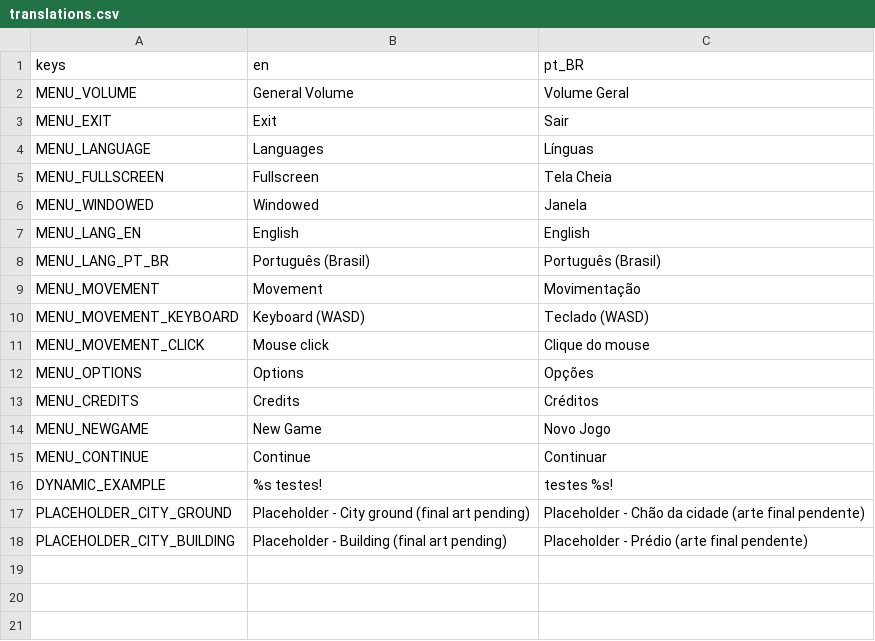
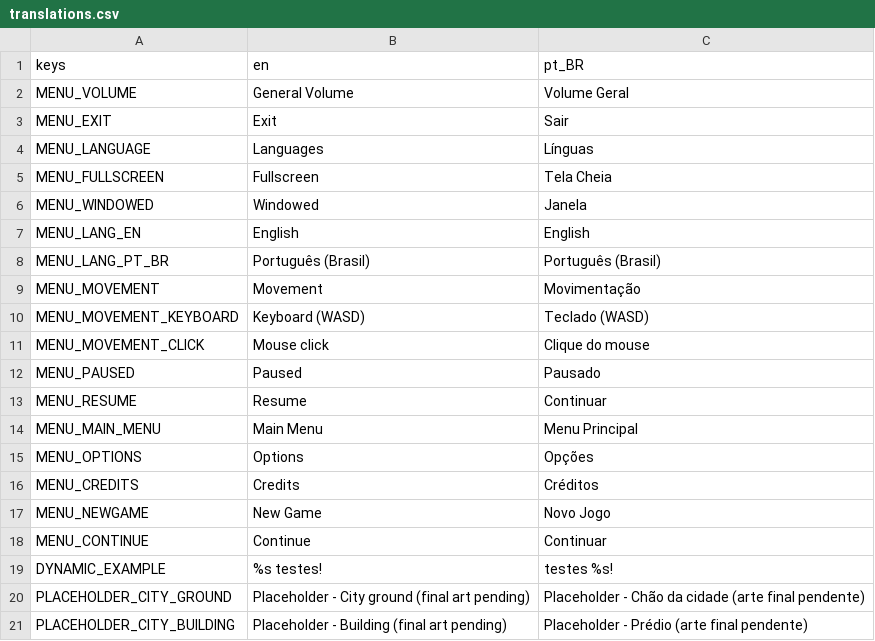
Before and after one commit to ICADGames-Visionlab/project2627, a CSV file: translations/translations.csv, drawn as a sheet; the diff names each change by its address in the sheet, - before the commit and + after, or states it on an @@ line.

Commit message:
[Feat] - Adicionar pause menu

```diff
--- a/translations/translations.csv
+++ b/translations/translations.csv
+row 12: MENU_PAUSED | Paused | Pausado
+row 13: MENU_RESUME | Resume | Continuar
+row 14: MENU_MAIN_MENU | Main Menu | Menu Principal
```
Also changed, not shown: 7 other files.
